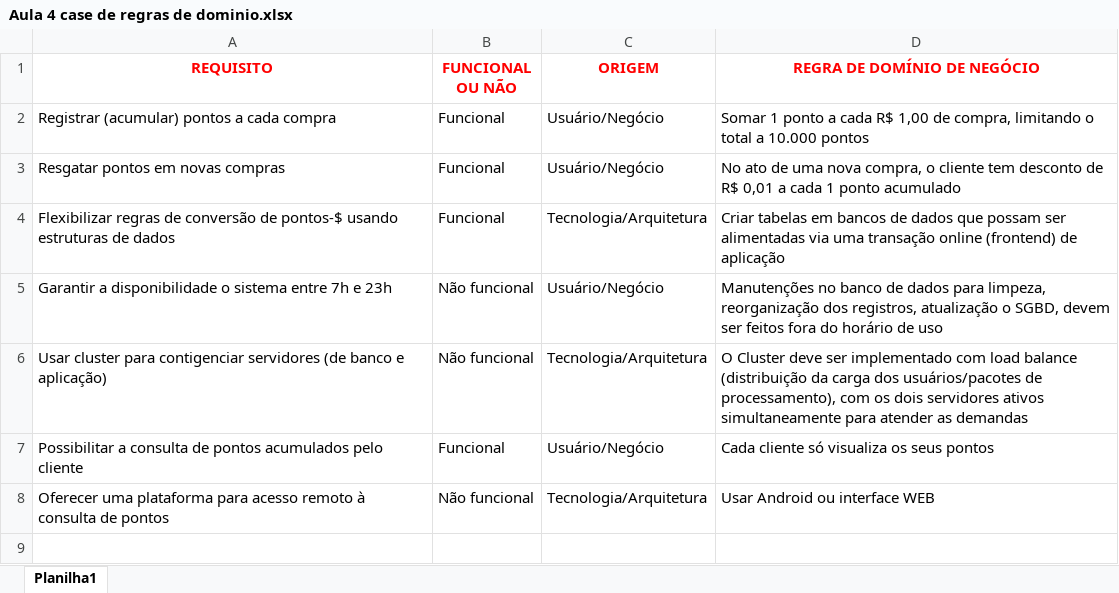
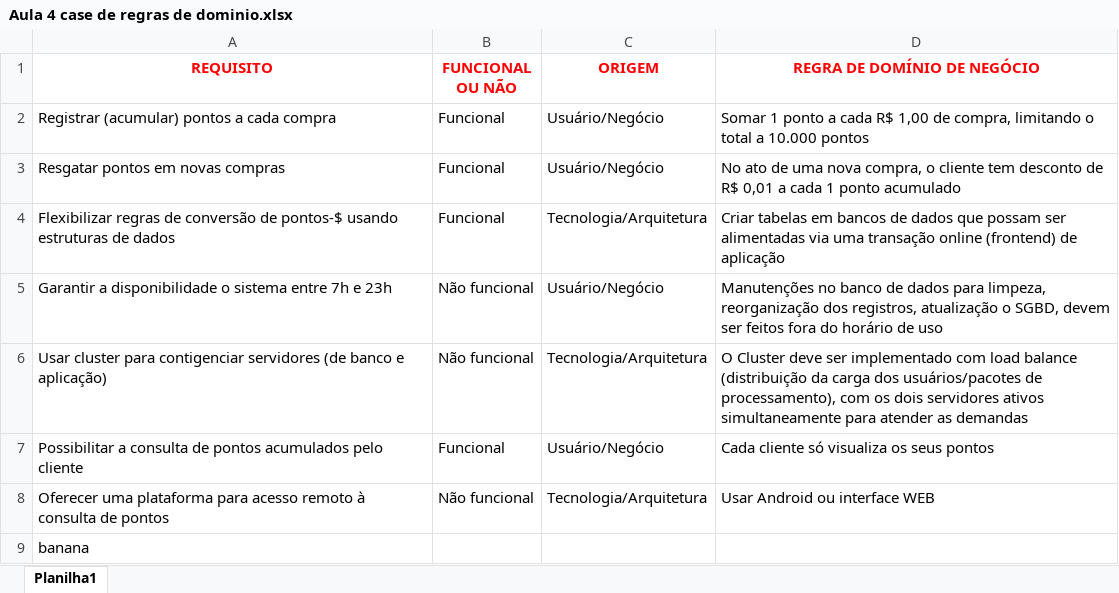
Before and after one commit to Figueiredomth/1TBDA-SitemaBDHelpDesk, an Excel workbook: PastaDocumentosRequisitos/Aula 4 case de regras de dominio.xlsx, sheet Planilha1, drawn as a sheet; values as stored, in another font and other column widths than the file's, no borders; the diff names each change by its address in the sheet, - before the commit and + after, or states it on an @@ line.

Commit message:
Atualização da lista de requisitos com banana
Atualização da lista de requisitos com banana

```diff
--- a/PastaDocumentosRequisitos/Aula 4 case de regras de dominio.xlsx (sheet Planilha1)
+++ b/PastaDocumentosRequisitos/Aula 4 case de regras de dominio.xlsx (sheet Planilha1)
+row 9: banana
```
